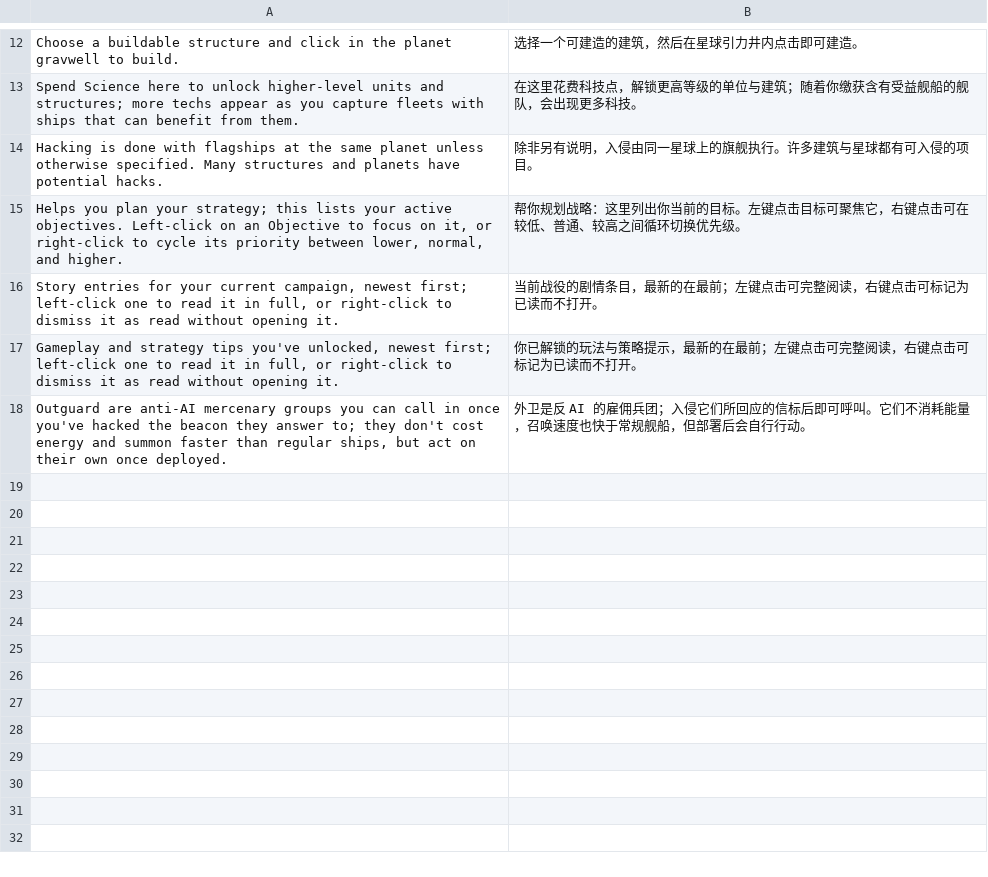
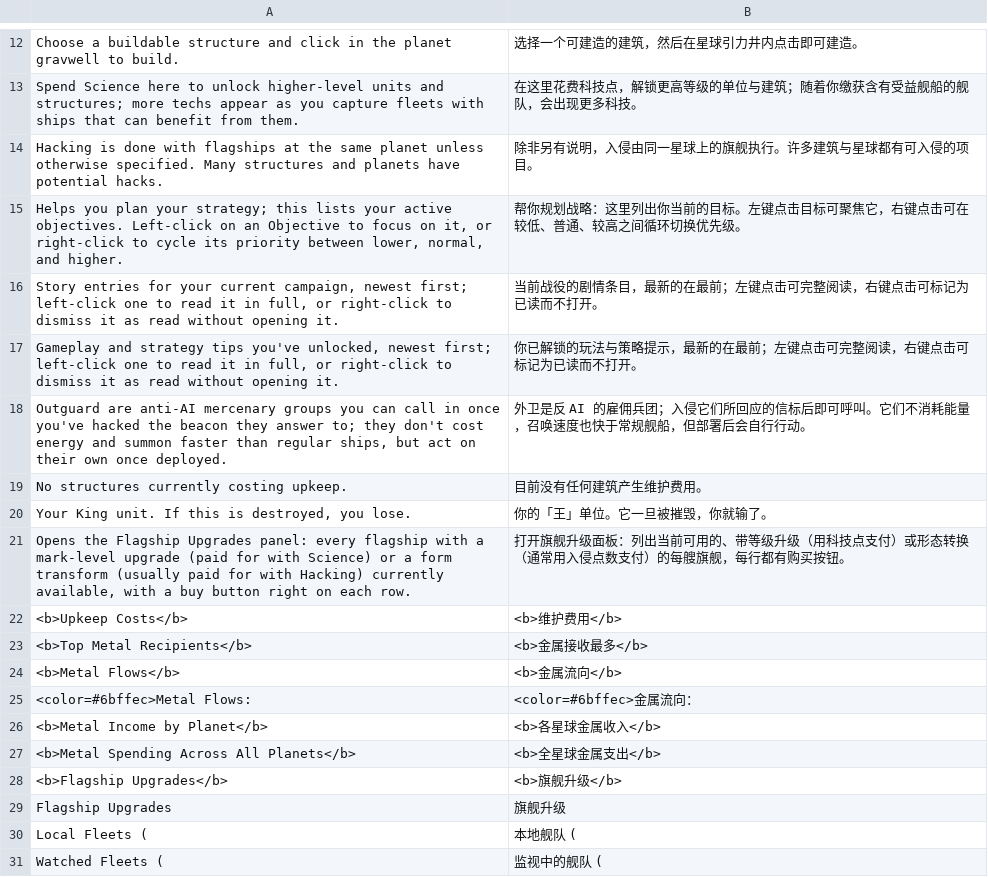
Before and after one commit to 246947196/AIWar2-ChineseTranslation, a TSV file: tools/ilpatch/manual_zh.tsv, drawn as a sheet; only a part is shown, gaps mark what is left out; the diff names each change by its address in the sheet, - before the commit and + after, or states it on an @@ line.

Commit message:
feat: 补译经济面板与侧边栏提示（+13 条）
这批文本都带富文本标签（<b>Upkeep Costs</b>），所以之前按纯文本搜不到。
补：维护费用 / 金属接收最多 / 金属流向 / 各星球金属收入 / 全星球金属支出 /
旗舰升级 / 本地舰队( / 监视中的舰队( / 金属流向：，以及三条说明。

manual_zh.tsv 现 31 条，覆盖层机制保证重抽字典不会丢。

```diff
--- a/tools/ilpatch/manual_zh.tsv
+++ b/tools/ilpatch/manual_zh.tsv
+row 19: No structures currently costing upkeep. | 目前没有任何建筑产生维护费用。
+row 20: Your King unit. If this is destroyed, you lose. | 你的「王」单位。它一旦被摧毁，你就输了。
+row 21: Opens the Flagship Upgrades panel: every flagship with a mark-level upgrade (paid for with Science) or a form transform (usually paid for with Hacking) currently available, with a buy button right on each row. | 打开旗舰升级面板：列出当前可用的、带等级升级（用科技点支付）或形态转换（通常用入侵点数支付）的每艘旗舰，每行都有购买按钮。
+row 22: <b>Upkeep Costs</b> | <b>维护费用</b>
+row 23: <b>Top Metal Recipients</b> | <b>金属接收最多</b>
+row 24: <b>Metal Flows</b> | <b>金属流向</b>
+row 25: <color=#6bffec>Metal Flows: | <color=#6bffec>金属流向：
+row 26: <b>Metal Income by Planet</b> | <b>各星球金属收入</b>
+row 27: <b>Metal Spending Across All Planets</b> | <b>全星球金属支出</b>
+row 28: <b>Flagship Upgrades</b> | <b>旗舰升级</b>
+row 29: Flagship Upgrades | 旗舰升级
+row 30: Local Fleets ( | 本地舰队 (
+row 31: Watched Fleets ( | 监视中的舰队 (
```
